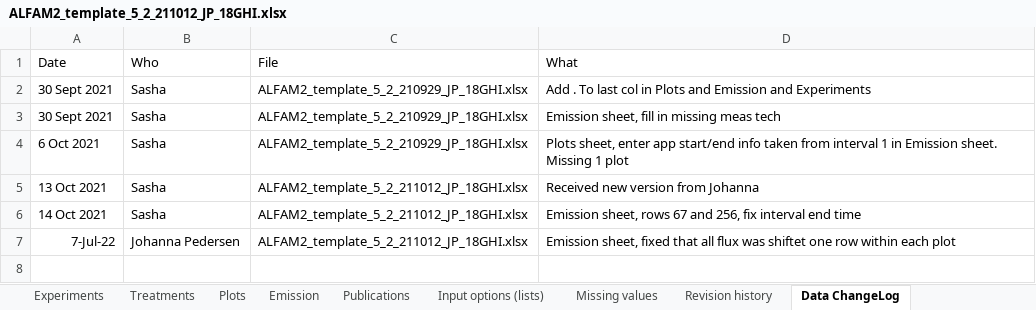
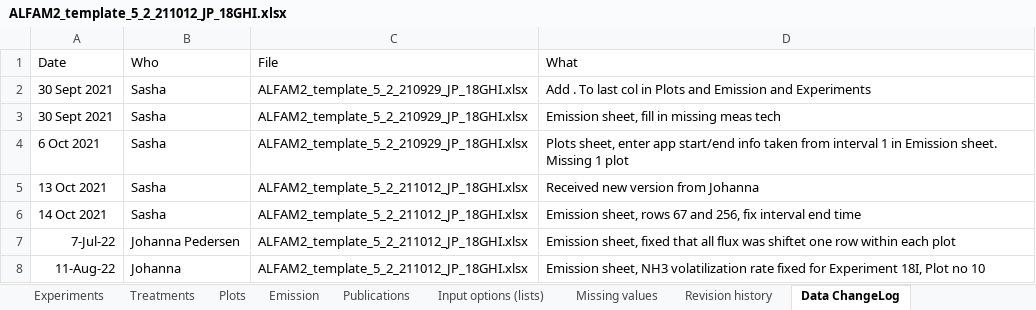
Before and after one commit to AU-BCE-EE/ALFAM2-data, an Excel workbook: data-submitted/03/AU/ALFAM2_template_5_2_211012_JP_18GHI.xlsx, sheet Data ChangeLog, drawn as a sheet; values as stored, in another font and other column widths than the file's, no borders; the diff names each change by its address in the sheet, - before the commit and + after, or states it on an @@ line.

```diff
--- a/data-submitted/03/AU/ALFAM2_template_5_2_211012_JP_18GHI.xlsx (sheet Data ChangeLog)
+++ b/data-submitted/03/AU/ALFAM2_template_5_2_211012_JP_18GHI.xlsx (sheet Data ChangeLog)
+row 8: 11-Aug-22 | Johanna | ALFAM2_template_5_2_211012_JP_18GHI.xlsx | Emission sheet, NH3 volatilization rate fixed for Experiment 18I, Plot no 10
```
Also changed, not shown: sheet Emission, data-submitted/03/AU/ALFAM2_template_5_2_210929_JP_CanadianData.xlsx, data-submitted/03/AU/ALFAM2_template_5_2_211012_JP_19BCHI.xlsx, 31 other files.
